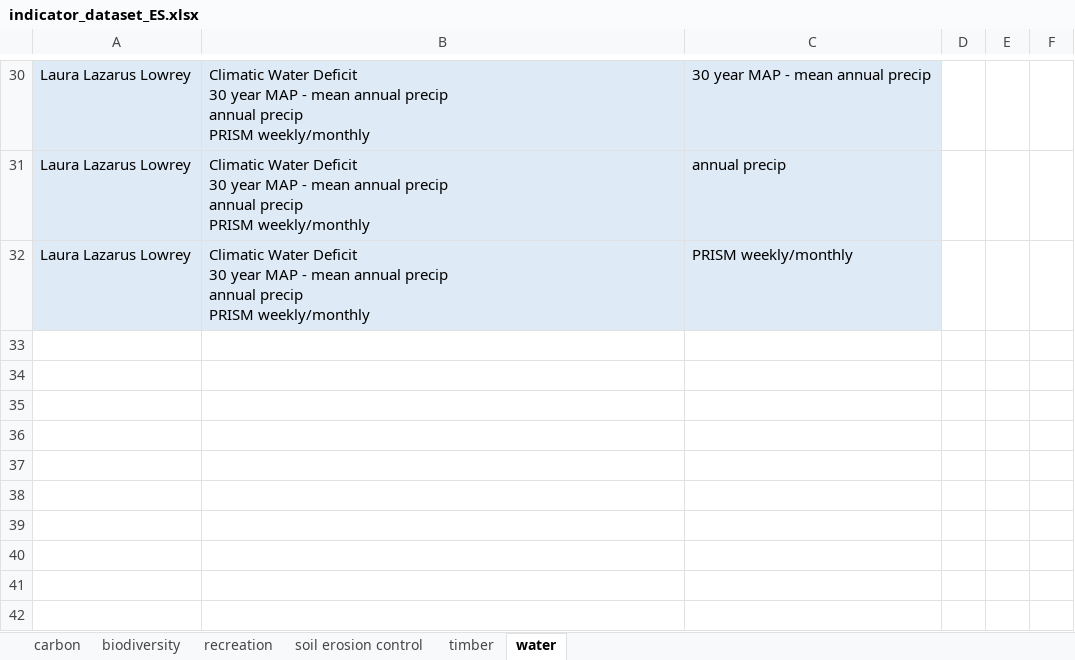
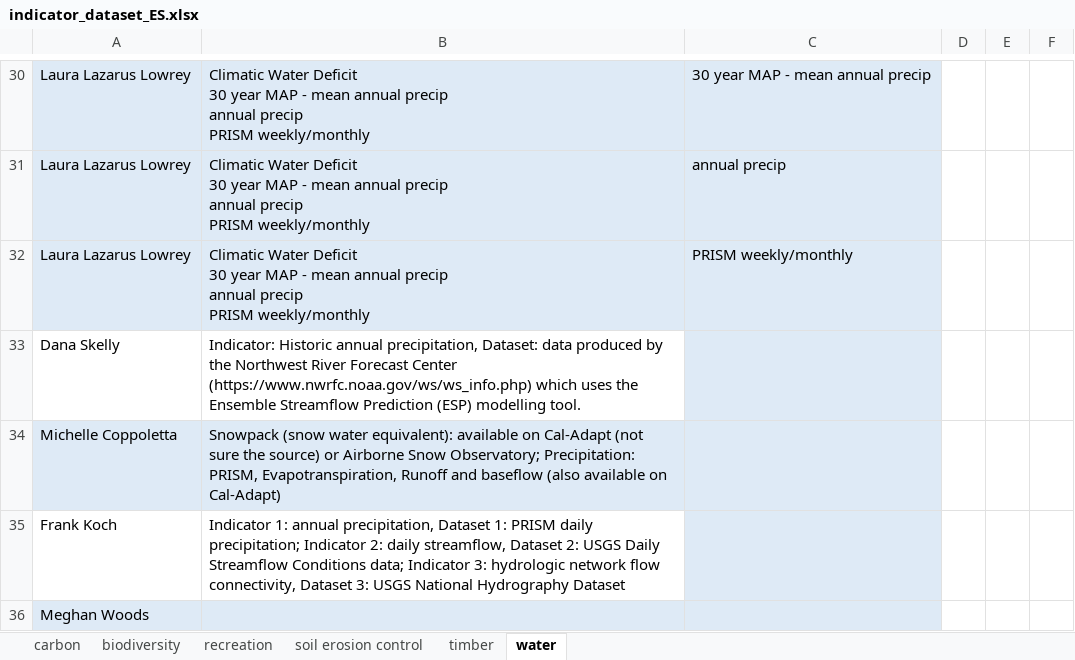
Before and after one commit to th2018/WEST_COAST_ES, an Excel workbook: pre_workshop_survey/indicator_dataset_ES/indicator_dataset_ES.xlsx, sheet water, drawn as a sheet; only a part is shown, gaps mark what is left out; values as stored, in another font and other column widths than the file's, no borders; charts and pictures and table styles not drawn; the diff names each change by its address in the sheet, - before the commit and + after, or states it on an @@ line.

```diff
--- a/pre_workshop_survey/indicator_dataset_ES/indicator_dataset_ES.xlsx (sheet water)
+++ b/pre_workshop_survey/indicator_dataset_ES/indicator_dataset_ES.xlsx (sheet water)
+row 33: Dana Skelly | Indicator: Historic annual precipitation, Dataset: data produced by the Northwest River Forecast Center (https://www.nwrfc.noaa.gov/ws/ws_info.php) which uses the Ensemble Streamflow Prediction (ESP) modelling tool.
+row 34: Michelle Coppoletta | Snowpack (snow water equivalent): available on Cal-Adapt (not sure the source) or Airborne Snow Observatory; Precipitation: PRISM, Evapotranspiration, Runoff and baseflow (also available on Cal-Adapt)
+row 35: Frank Koch | Indicator 1: annual precipitation, Dataset 1: PRISM daily precipitation; Indicator 2: daily streamflow, Dataset 2: USGS Daily Streamflow Conditions data; Indicator 3: hydrologic network flow connectivity, Dataset 3: USGS National Hydrography Dataset
+row 36: Meghan Woods
```
Also changed, not shown: sheet biodiversity, sheet carbon, sheet timber, sheet soil erosion control, sheet recreation, 1 other file.
